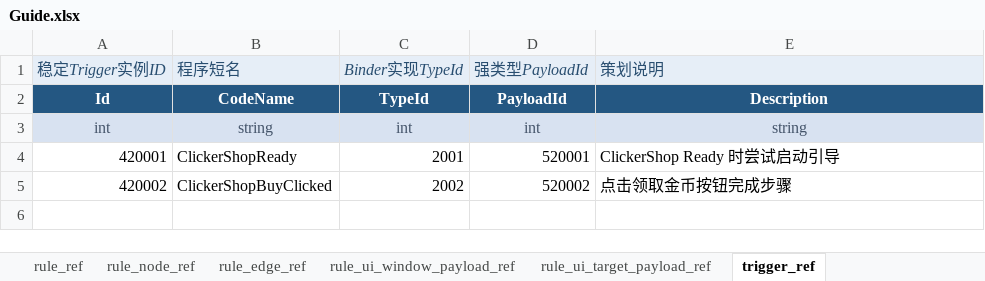
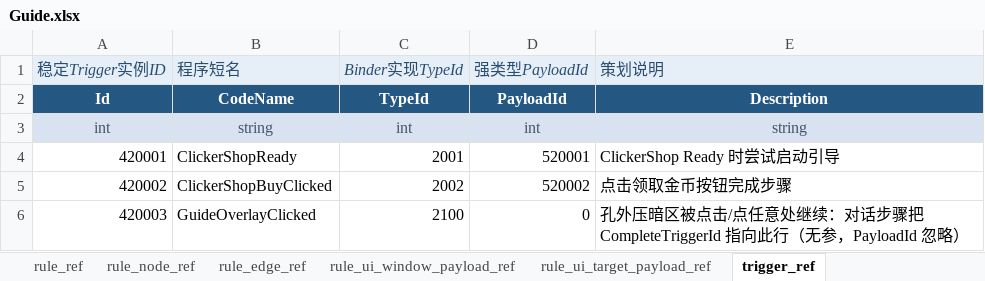
Before and after one commit to SamuelCSM/FrameworkBase, an Excel workbook: Assets/RefData_Excel/Guide.xlsx, sheet trigger_ref, drawn as a sheet; values as stored, in another font and other column widths than the file's, no borders; table styles not drawn; the diff names each change by its address in the sheet, - before the commit and + after, or states it on an @@ line.

```diff
--- a/Assets/RefData_Excel/Guide.xlsx (sheet trigger_ref)
+++ b/Assets/RefData_Excel/Guide.xlsx (sheet trigger_ref)
+row 6: 420003 | GuideOverlayClicked | 2100 | 0 | 孔外压暗区被点击/点任意处继续：对话步骤把 CompleteTriggerId 指向此行（无参，PayloadId 忽略）
```
Also changed, not shown: 3 other files.
